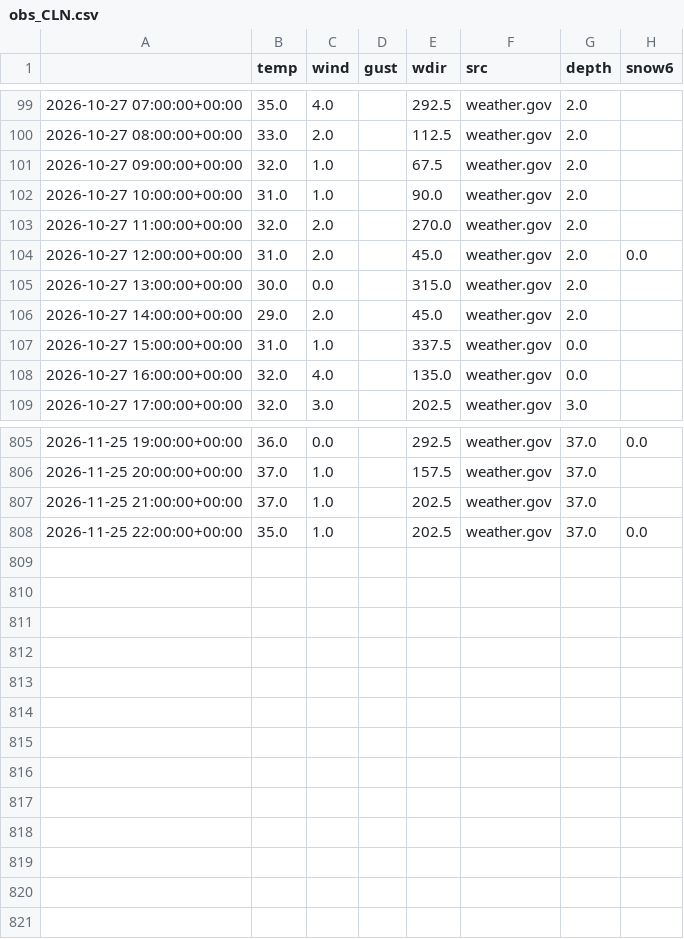
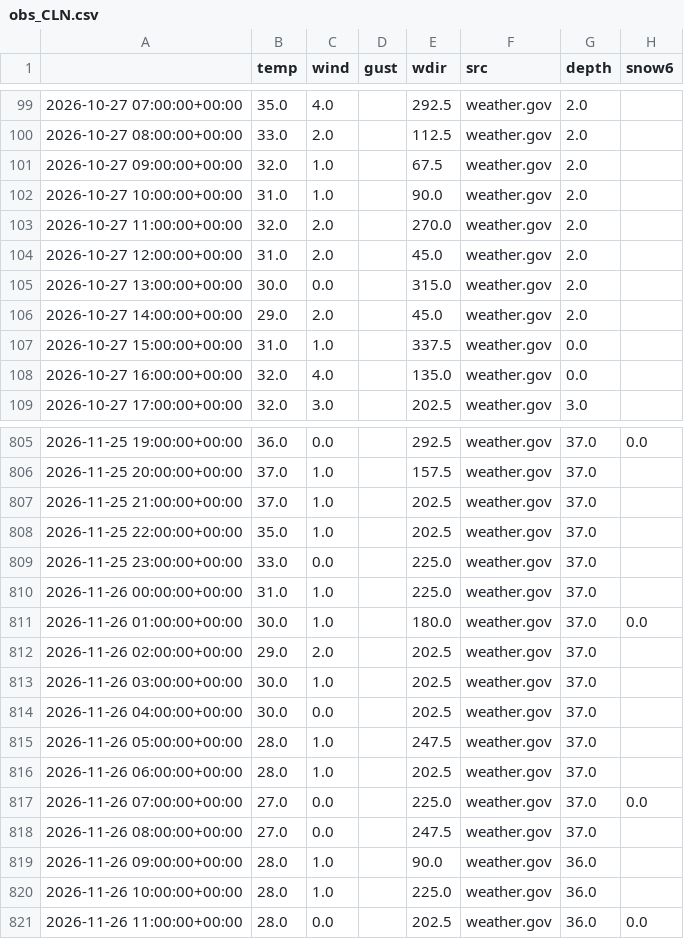
Before and after one commit to jmstrnthl/AvyWeatherReport, a CSV file: data/obs_CLN.csv, drawn as a sheet; only a part is shown, gaps mark what is left out.

```diff
--- a/data/obs_CLN.csv
+++ b/data/obs_CLN.csv
@@ -103,3 +103,3 @@
 2026-10-27 11:00:00+00:00,32.0,2.0,,270.0,weather.gov,2.0,
-2026-10-27 12:00:00+00:00,31.0,2.0,,45.0,weather.gov,2.0,0.0
+2026-10-27 12:00:00+00:00,31.0,2.0,,45.0,weather.gov,2.0,
 2026-10-27 13:00:00+00:00,30.0,0.0,,315.0,weather.gov,2.0,
@@ -807,2 +807,15 @@
 2026-11-25 21:00:00+00:00,37.0,1.0,,202.5,weather.gov,37.0,
-2026-11-25 22:00:00+00:00,35.0,1.0,,202.5,weather.gov,37.0,0.0
+2026-11-25 22:00:00+00:00,35.0,1.0,,202.5,weather.gov,37.0,
+2026-11-25 23:00:00+00:00,33.0,0.0,,225.0,weather.gov,37.0,
+2026-11-26 00:00:00+00:00,31.0,1.0,,225.0,weather.gov,37.0,
+2026-11-26 01:00:00+00:00,30.0,1.0,,180.0,weather.gov,37.0,0.0
+2026-11-26 02:00:00+00:00,29.0,2.0,,202.5,weather.gov,37.0,
+2026-11-26 03:00:00+00:00,30.0,1.0,,202.5,weather.gov,37.0,
+2026-11-26 04:00:00+00:00,30.0,0.0,,202.5,weather.gov,37.0,
+2026-11-26 05:00:00+00:00,28.0,1.0,,247.5,weather.gov,37.0,
+2026-11-26 06:00:00+00:00,28.0,1.0,,202.5,weather.gov,37.0,
+2026-11-26 07:00:00+00:00,27.0,0.0,,225.0,weather.gov,37.0,0.0
+2026-11-26 08:00:00+00:00,27.0,0.0,,247.5,weather.gov,37.0,
+2026-11-26 09:00:00+00:00,28.0,1.0,,90.0,weather.gov,36.0,
+2026-11-26 10:00:00+00:00,28.0,1.0,,225.0,weather.gov,36.0,
+2026-11-26 11:00:00+00:00,28.0,0.0,,202.5,weather.gov,36.0,0.0
```
Also changed, not shown: data/goes_cloud.csv, data/obs_ALT.csv, 8 other files.
